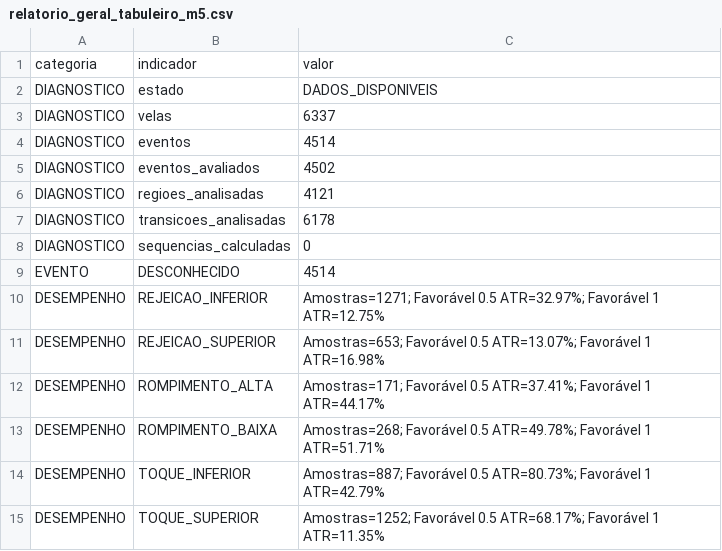
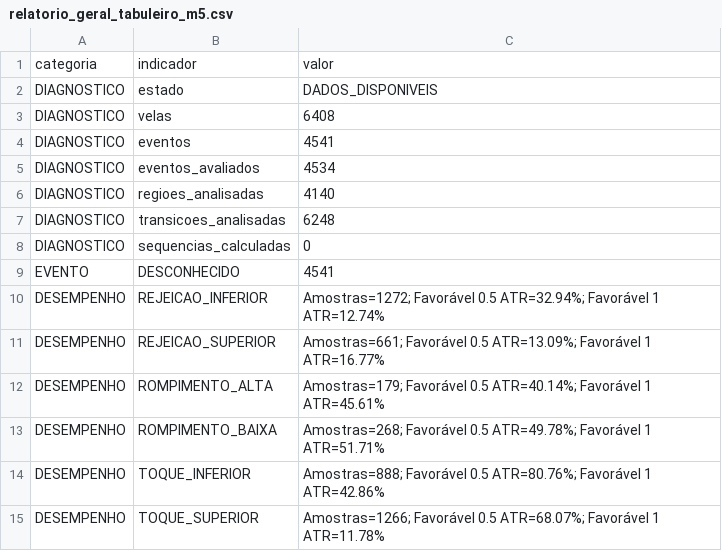
Before and after one commit to loucoparasempre00-ship-it/xauusd-bot-v2-, a CSV file: data/relatorio_geral_tabuleiro_m5.csv, drawn as a sheet.

```diff
--- a/data/relatorio_geral_tabuleiro_m5.csv
+++ b/data/relatorio_geral_tabuleiro_m5.csv
@@ -2,14 +2,14 @@ categoria,indicador,valor
 DIAGNOSTICO,estado,DADOS_DISPONIVEIS
-DIAGNOSTICO,velas,6337
-DIAGNOSTICO,eventos,4514
-DIAGNOSTICO,eventos_avaliados,4502
-DIAGNOSTICO,regioes_analisadas,4121
-DIAGNOSTICO,transicoes_analisadas,6178
+DIAGNOSTICO,velas,6408
+DIAGNOSTICO,eventos,4541
+DIAGNOSTICO,eventos_avaliados,4534
+DIAGNOSTICO,regioes_analisadas,4140
+DIAGNOSTICO,transicoes_analisadas,6248
 DIAGNOSTICO,sequencias_calculadas,0
-EVENTO,DESCONHECIDO,4514
-DESEMPENHO,REJEICAO_INFERIOR,Amostras=1271; Favorável 0.5 ATR=32.97%; Favorável 1 ATR=12.75%
-DESEMPENHO,REJEICAO_SUPERIOR,Amostras=653; Favorável 0.5 ATR=13.07%; Favorável 1 ATR=16.98%
-DESEMPENHO,ROMPIMENTO_ALTA,Amostras=171; Favorável 0.5 ATR=37.41%; Favorável 1 ATR=44.17%
+EVENTO,DESCONHECIDO,4541
+DESEMPENHO,REJEICAO_INFERIOR,Amostras=1272; Favorável 0.5 ATR=32.94%; Favorável 1 ATR=12.74%
+DESEMPENHO,REJEICAO_SUPERIOR,Amostras=661; Favorável 0.5 ATR=13.09%; Favorável 1 ATR=16.77%
+DESEMPENHO,ROMPIMENTO_ALTA,Amostras=179; Favorável 0.5 ATR=40.14%; Favorável 1 ATR=45.61%
 DESEMPENHO,ROMPIMENTO_BAIXA,Amostras=268; Favorável 0.5 ATR=49.78%; Favorável 1 ATR=51.71%
-DESEMPENHO,TOQUE_INFERIOR,Amostras=887; Favorável 0.5 ATR=80.73%; Favorável 1 ATR=42.79%
-DESEMPENHO,TOQUE_SUPERIOR,Amostras=1252; Favorável 0.5 ATR=68.17%; Favorável 1 ATR=11.35%
+DESEMPENHO,TOQUE_INFERIOR,Amostras=888; Favorável 0.5 ATR=80.76%; Favorável 1 ATR=42.86%
+DESEMPENHO,TOQUE_SUPERIOR,Amostras=1266; Favorável 0.5 ATR=68.07%; Favorável 1 ATR=11.78%
```
Also changed, not shown: data/estatisticas_regioes_m5.csv, data/eventos_bordas_m5.csv, 7 other files.
